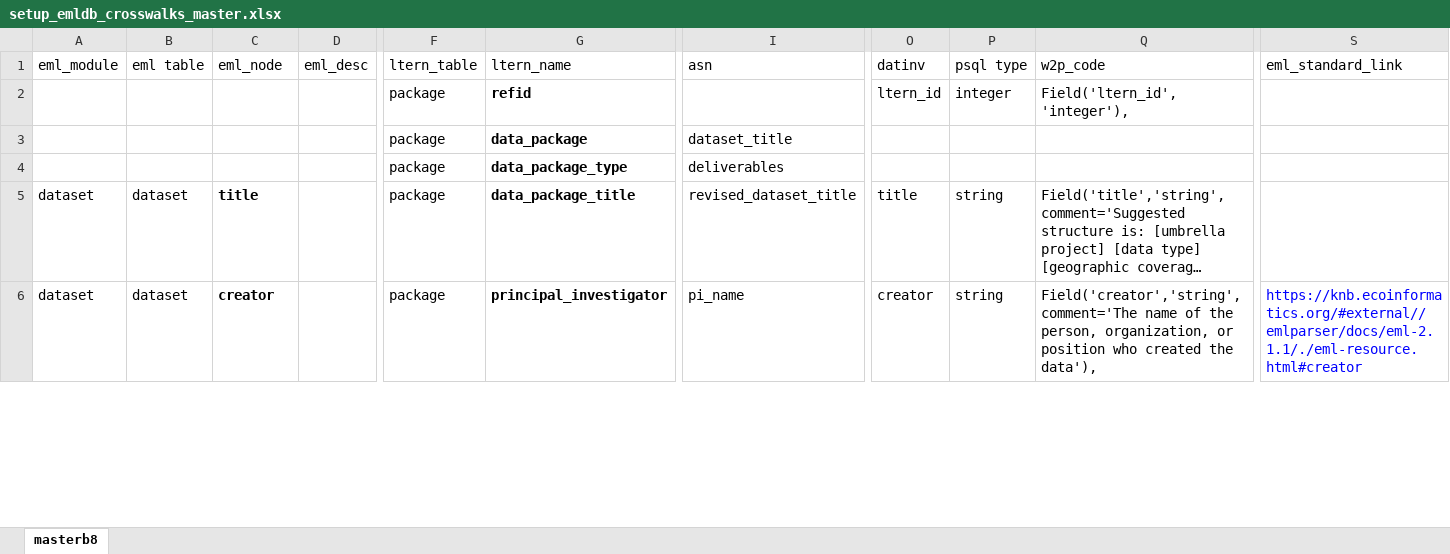
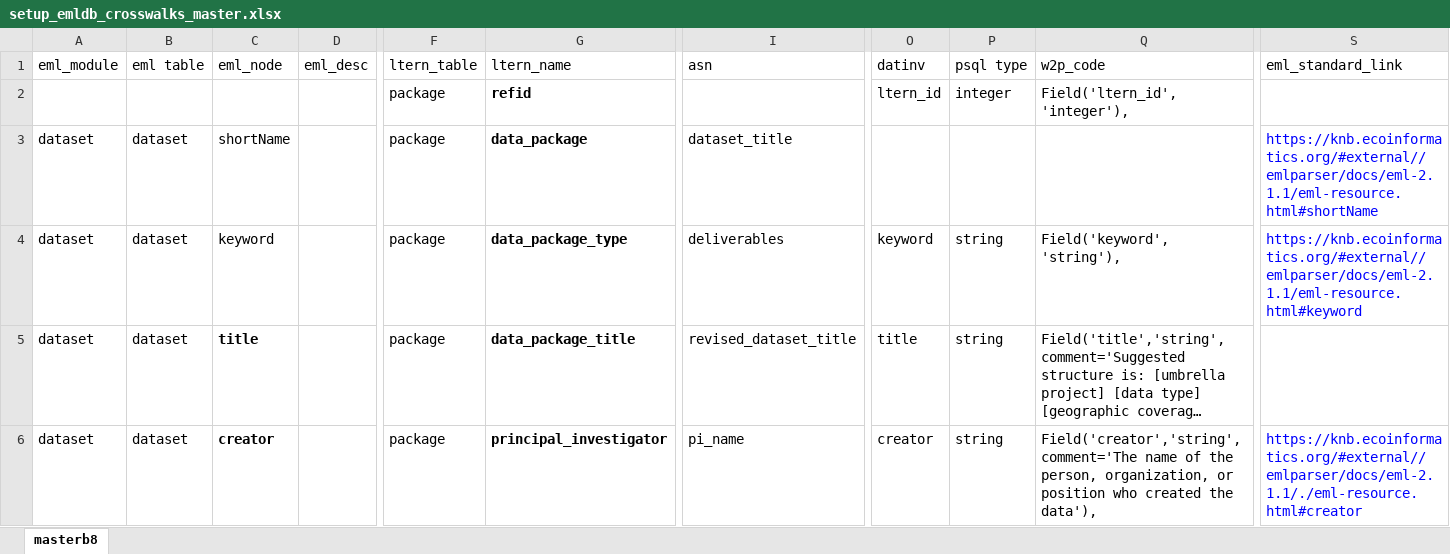
Before and after one commit to ivanhanigan/data_inventory, an Excel workbook: emldb/setup_emldb_crosswalks_master.xlsx, sheet masterb8, drawn as a sheet; only a part is shown, gaps mark what is left out; long unchanged cells end in …; values as stored, in another font and other column widths than the file's, no borders; charts and pictures not drawn; removed rows and columns are numbered as before the commit, all else as after; rows hold the shown columns only; the diff covers the shown part only; the diff names each change by its address in the sheet, - before the commit and + after, or states it on an @@ line.

```diff
--- a/emldb/setup_emldb_crosswalks_master.xlsx (sheet masterb8)
+++ b/emldb/setup_emldb_crosswalks_master.xlsx (sheet masterb8)
-A3 (eml_module): (empty)
+A3 (eml_module): dataset
-B3 (eml table): (empty)
+B3 (eml table): dataset
-C3 (eml_node): (empty)
+C3 (eml_node): shortName
-S3 (eml_standard_link): (empty)
+S3 (eml_standard_link): https://knb.ecoinformatics.org/#external//emlparser/docs/eml-2.1.1/eml-resource.html#shortName
-row 4:  |  |  |  | package | data_package_type | deliverables
+row 4: dataset | dataset | keyword |  | package | data_package_type | deliverables | keyword | string | Field('keyword','string'), | https://knb.ecoinformatics.org/#external//emlparser/docs/eml-2.1.1/eml-resource.html#keyword
```
Also changed, not shown: 2 added rows, 5 removed rows, 152 hidden or unhidden rows and 1 edited cell elsewhere in this sheet, 5 other files.
